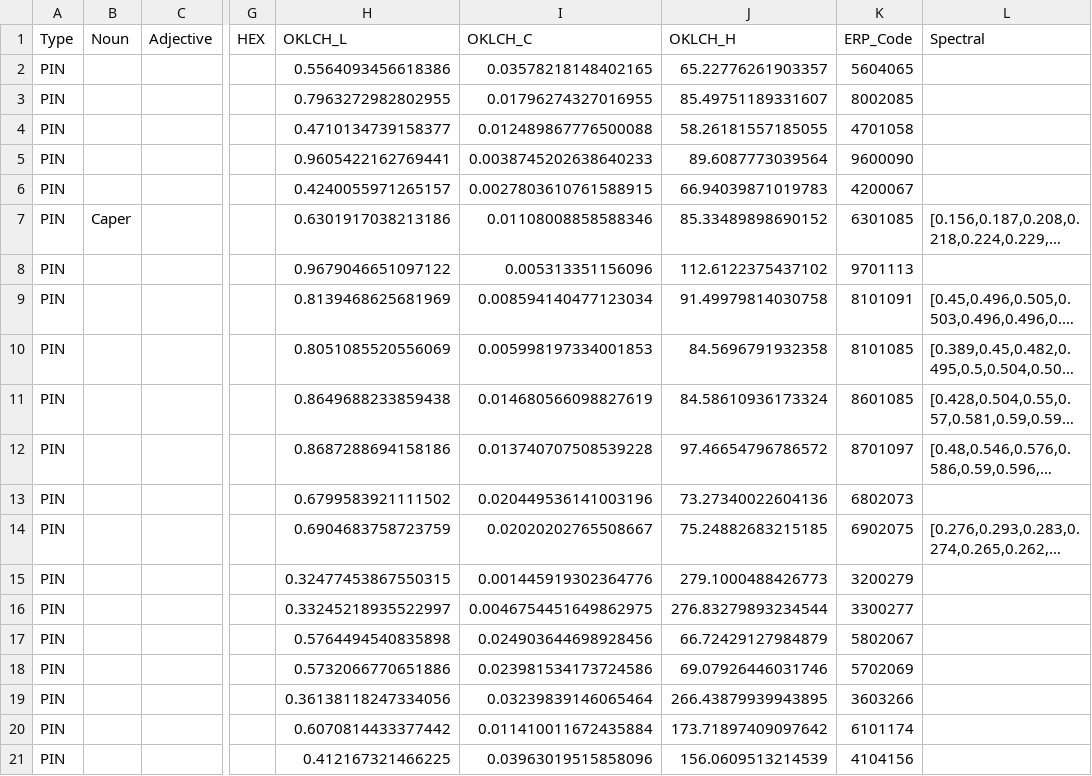
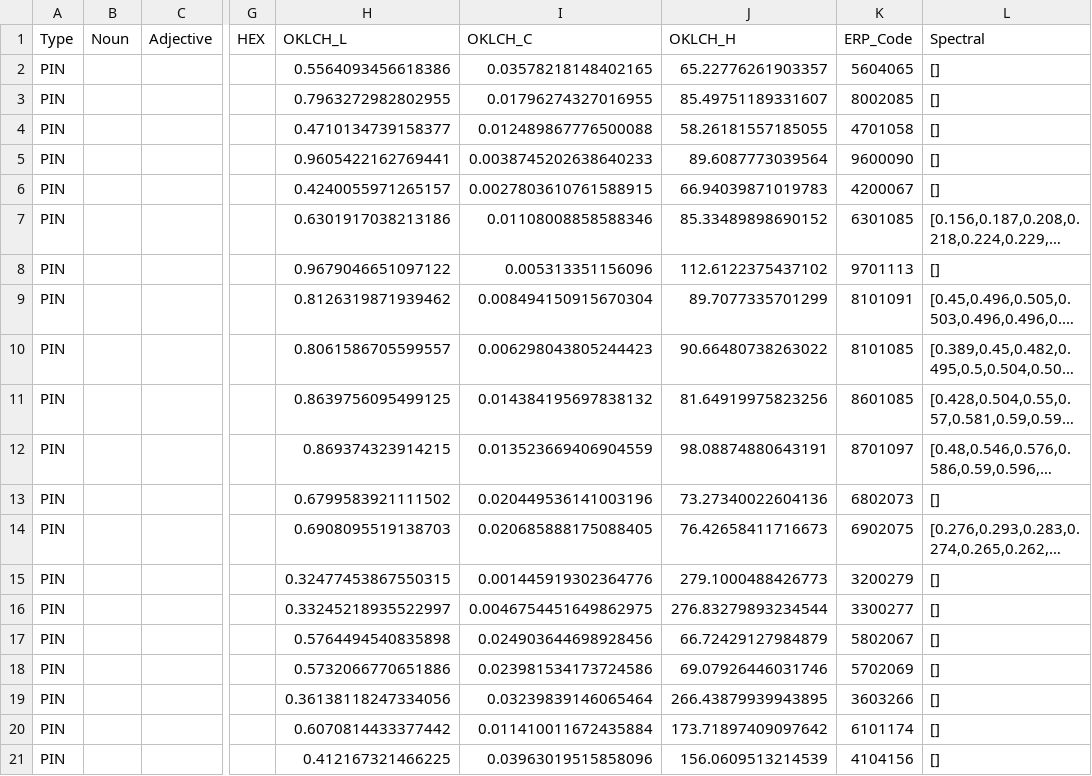
Before and after one commit to HC-SAMI/colorsamificator, a CSV file: data/pins.csv, drawn as a sheet; only a part is shown, gaps mark what is left out; long unchanged cells end in …; the diff names each change by its address in the sheet, - before the commit and + after, or states it on an @@ line.

Commit message:
Add files via upload

```diff
--- a/data/pins.csv
+++ b/data/pins.csv
-L2:L6 (Spectral): (empty)
+L2:L6 (Spectral): []
-B7 (Noun): Caper
+B7 (Noun): (empty)
-L8 (Spectral): (empty)
+L8 (Spectral): []
-H9 (OKLCH_L): 0.8139468625681969
+H9 (OKLCH_L): 0.8126319871939462
-I9 (OKLCH_C): 0.008594140477123034
+I9 (OKLCH_C): 0.008494150915670304
-J9 (OKLCH_H): 91.49979814030758
+J9 (OKLCH_H): 89.7077335701299
-H10 (OKLCH_L): 0.8051085520556069
+H10 (OKLCH_L): 0.8061586705599557
-I10 (OKLCH_C): 0.005998197334001853
+I10 (OKLCH_C): 0.006298043805244423
-J10 (OKLCH_H): 84.5696791932358
+J10 (OKLCH_H): 90.66480738263022
-H11 (OKLCH_L): 0.8649688233859438
+H11 (OKLCH_L): 0.8639756095499125
-I11 (OKLCH_C): 0.014680566098827619
+I11 (OKLCH_C): 0.014384195697838132
-J11 (OKLCH_H): 84.58610936173324
+J11 (OKLCH_H): 81.64919975823256
-H12 (OKLCH_L): 0.8687288694158186
+H12 (OKLCH_L): 0.869374323914215
-I12 (OKLCH_C): 0.013740707508539228
+I12 (OKLCH_C): 0.013523669406904559
-J12 (OKLCH_H): 97.46654796786572
+J12 (OKLCH_H): 98.08874880643191
-L13 (Spectral): (empty)
+L13 (Spectral): []
-H14 (OKLCH_L): 0.6904683758723759
+H14 (OKLCH_L): 0.6908095519138703
-I14 (OKLCH_C): 0.02020202765508667
+I14 (OKLCH_C): 0.020685888175088405
-J14 (OKLCH_H): 75.24882683215185
+J14 (OKLCH_H): 76.42658411716673
-L15:L21 (Spectral): (empty)
+L15:L21 (Spectral): []
```
